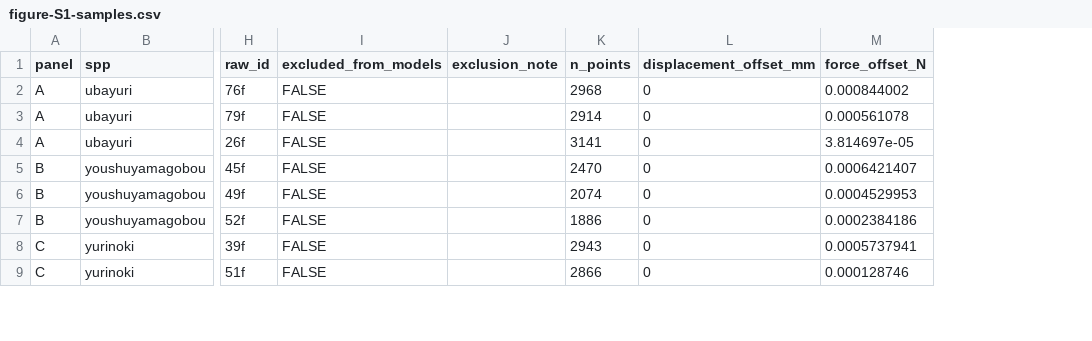
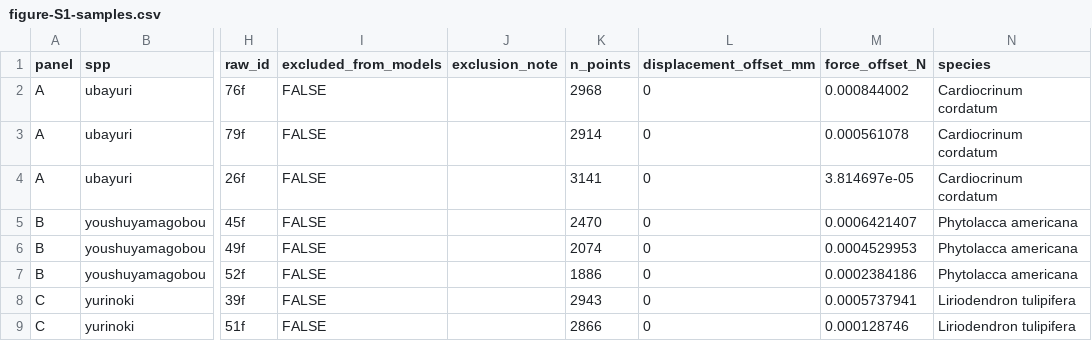
Before and after one commit to maple60/leaf-mechanics-dehydration, a CSV file: ja/outputs/tables/figure-S1-samples.csv, drawn as a sheet; only a part is shown, gaps mark what is left out; the diff names each change by its address in the sheet, - before the commit and + after, or states it on an @@ line.

```diff
--- a/ja/outputs/tables/figure-S1-samples.csv
+++ b/ja/outputs/tables/figure-S1-samples.csv
+column N (species), rows 2-9: Cardiocrinum cordatum | Cardiocrinum cordatum | Cardiocrinum cordatum | Phytolacca americana | Phytolacca americana | Phytolacca americana | Liriodendron tulipifera | Liriodendron tulipifera
```
Also changed, not shown: outputs/tables/figure-S1-samples.csv, 45 other files.
